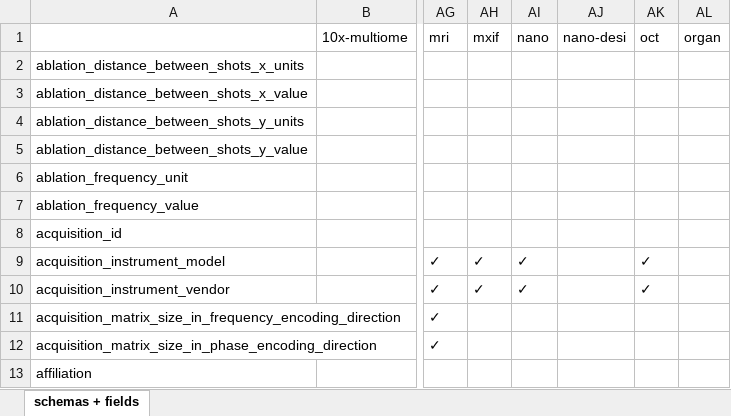
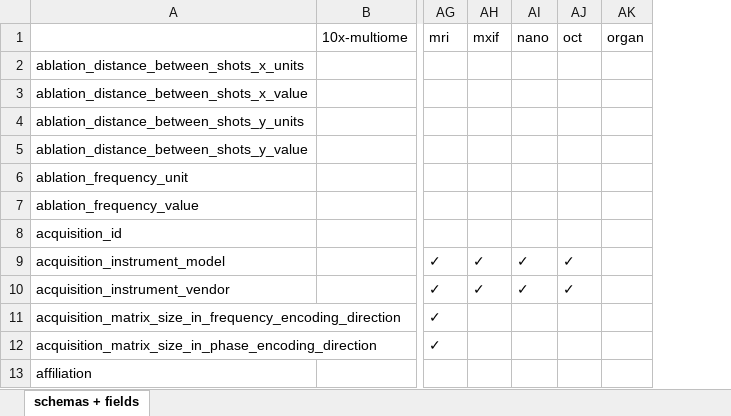
Before and after one commit to hubmapconsortium/ingest-validation-tools, an Excel workbook: docs/field-schemas.xlsx, sheet schemas + fields, drawn as a sheet; only a part is shown, gaps mark what is left out; values as stored, in another font and other column widths than the file's, no borders; the diff names each change by its address in the sheet, - before the commit and + after, or states it on an @@ line.

```diff
--- a/docs/field-schemas.xlsx (sheet schemas + fields)
+++ b/docs/field-schemas.xlsx (sheet schemas + fields)
-column AJ (nano-desi), empty
```
Also changed, not shown: 2 other files.
